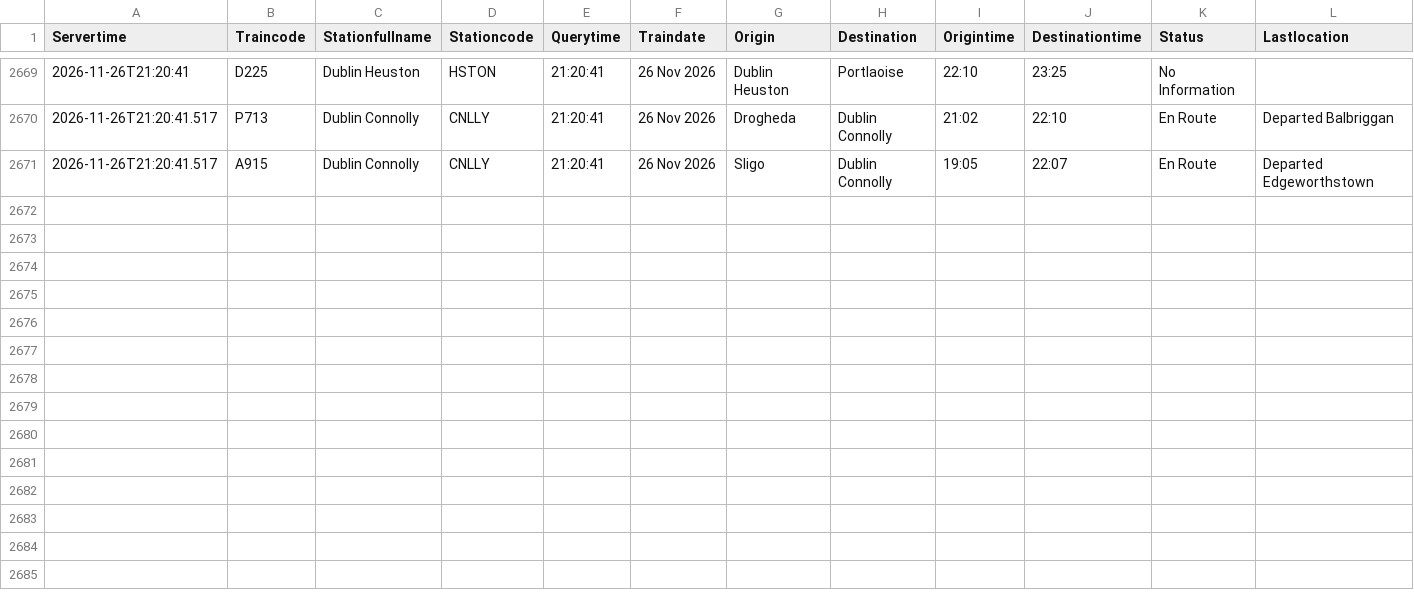
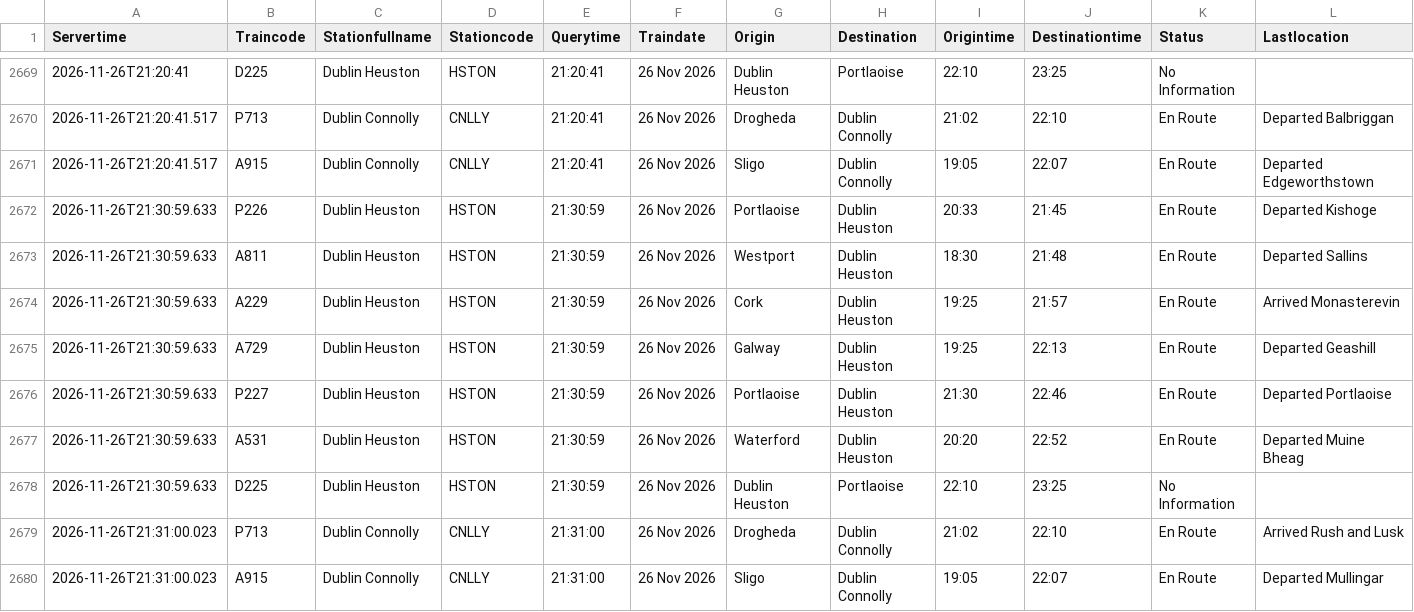
Before and after one commit to Arin0005/CA02-Programming-for-Data-Analysis-DBS, a CSV file: data/raw/trains/trains_2026-11-26.csv, drawn as a sheet; only a part is shown, gaps mark what is left out; rows hold the shown columns only; the diff names each change by its address in the sheet, - before the commit and + after, or states it on an @@ line.

```diff
--- a/data/raw/trains/trains_2026-11-26.csv
+++ b/data/raw/trains/trains_2026-11-26.csv
+row 2672: 2026-11-26T21:30:59.633 | P226 | Dublin Heuston | HSTON | 21:30:59 | 26 Nov 2026 | Portlaoise | Dublin Heuston | 20:33 | 21:45 | En Route | Departed Kishoge
+row 2673: 2026-11-26T21:30:59.633 | A811 | Dublin Heuston | HSTON | 21:30:59 | 26 Nov 2026 | Westport | Dublin Heuston | 18:30 | 21:48 | En Route | Departed Sallins
+row 2674: 2026-11-26T21:30:59.633 | A229 | Dublin Heuston | HSTON | 21:30:59 | 26 Nov 2026 | Cork | Dublin Heuston | 19:25 | 21:57 | En Route | Arrived Monasterevin
+row 2675: 2026-11-26T21:30:59.633 | A729 | Dublin Heuston | HSTON | 21:30:59 | 26 Nov 2026 | Galway | Dublin Heuston | 19:25 | 22:13 | En Route | Departed Geashill
+row 2676: 2026-11-26T21:30:59.633 | P227 | Dublin Heuston | HSTON | 21:30:59 | 26 Nov 2026 | Portlaoise | Dublin Heuston | 21:30 | 22:46 | En Route | Departed Portlaoise
+row 2677: 2026-11-26T21:30:59.633 | A531 | Dublin Heuston | HSTON | 21:30:59 | 26 Nov 2026 | Waterford | Dublin Heuston | 20:20 | 22:52 | En Route | Departed Muine Bheag
+row 2678: 2026-11-26T21:30:59.633 | D225 | Dublin Heuston | HSTON | 21:30:59 | 26 Nov 2026 | Dublin Heuston | Portlaoise | 22:10 | 23:25 | No Information
+row 2679: 2026-11-26T21:31:00.023 | P713 | Dublin Connolly | CNLLY | 21:31:00 | 26 Nov 2026 | Drogheda | Dublin Connolly | 21:02 | 22:10 | En Route | Arrived Rush and Lusk
+row 2680: 2026-11-26T21:31:00.023 | A915 | Dublin Connolly | CNLLY | 21:31:00 | 26 Nov 2026 | Sligo | Dublin Connolly | 19:05 | 22:07 | En Route | Departed Mullingar
```
